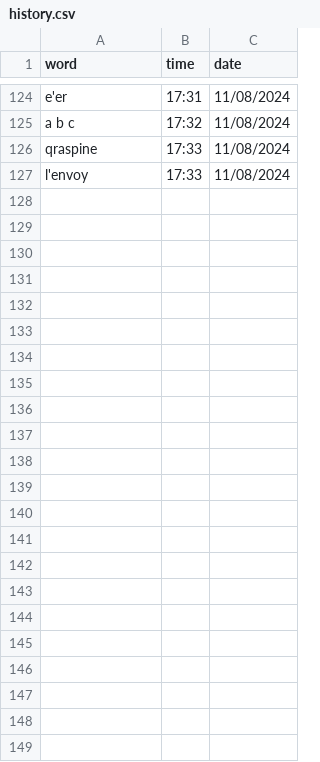
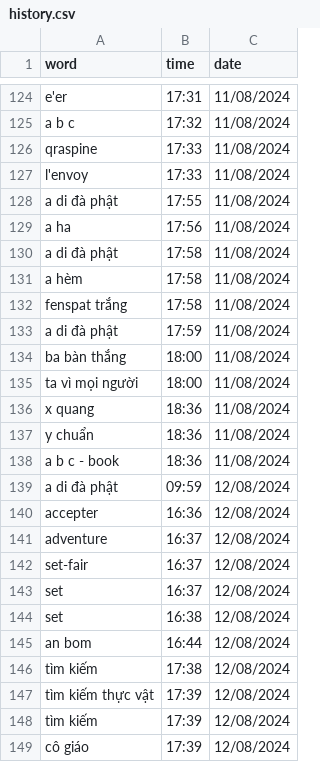
Before and after one commit to njkhanh39/CS163-23APCS2-Group4, a CSV file: Project/DictionaryGR4/DictionaryGR4/History/history.csv, drawn as a sheet; only a part is shown, gaps mark what is left out.

```diff
--- a/Project/DictionaryGR4/DictionaryGR4/History/history.csv
+++ b/Project/DictionaryGR4/DictionaryGR4/History/history.csv
@@ -127 +127,23 @@ qraspine,17:33,11/08/2024
 l'envoy,17:33,11/08/2024
+a di đà phật,17:55,11/08/2024
+a ha,17:56,11/08/2024
+a di đà phật,17:58,11/08/2024
+a hèm,17:58,11/08/2024
+fenspat trắng,17:58,11/08/2024
+a di đà phật,17:59,11/08/2024
+ba bàn thắng,18:00,11/08/2024
+ta vì mọi người,18:00,11/08/2024
+x quang,18:36,11/08/2024
+y chuẩn,18:36,11/08/2024
+a b c - book,18:36,11/08/2024
+a di đà phật,09:59,12/08/2024
+accepter,16:36,12/08/2024
+adventure,16:37,12/08/2024
+set-fair,16:37,12/08/2024
+set,16:37,12/08/2024
+set,16:38,12/08/2024
+an bom,16:44,12/08/2024
+tìm kiếm,17:38,12/08/2024
+tìm kiếm thực vật,17:39,12/08/2024
+tìm kiếm,17:39,12/08/2024
+cô giáo,17:39,12/08/2024
```
Also changed, not shown: 4 other files.
